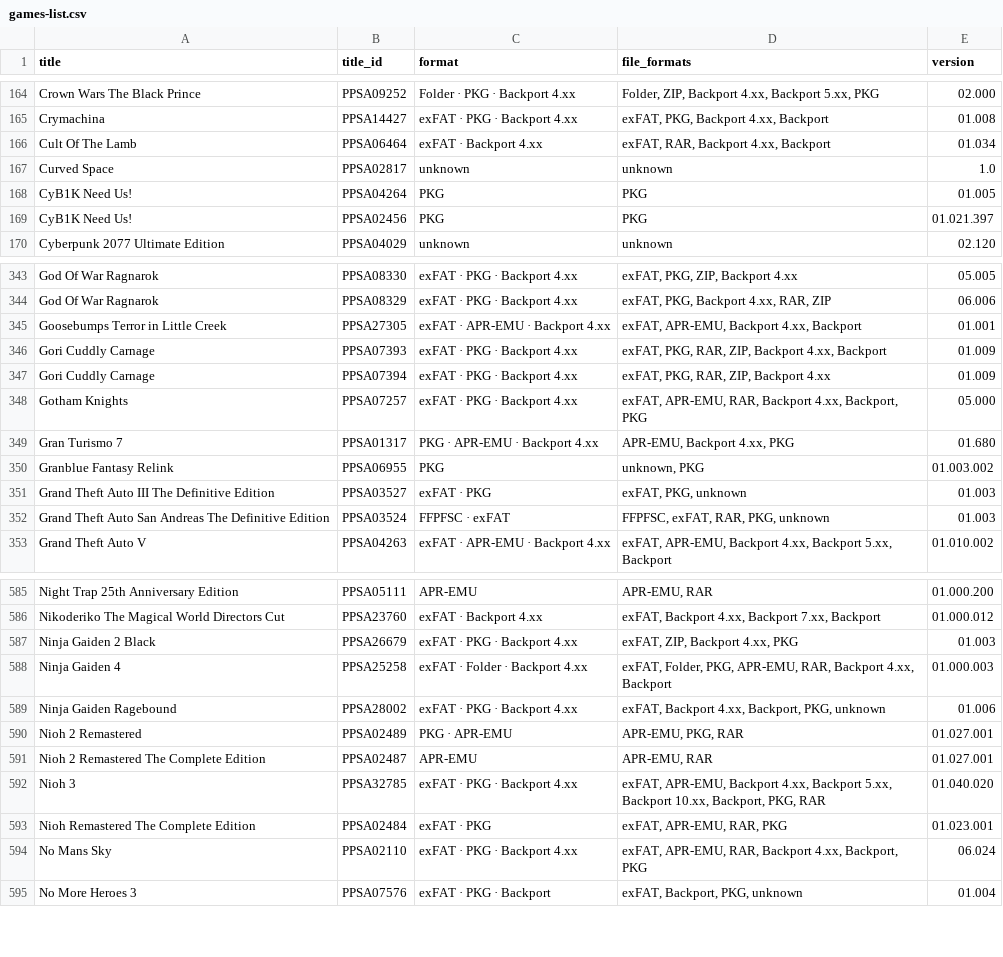
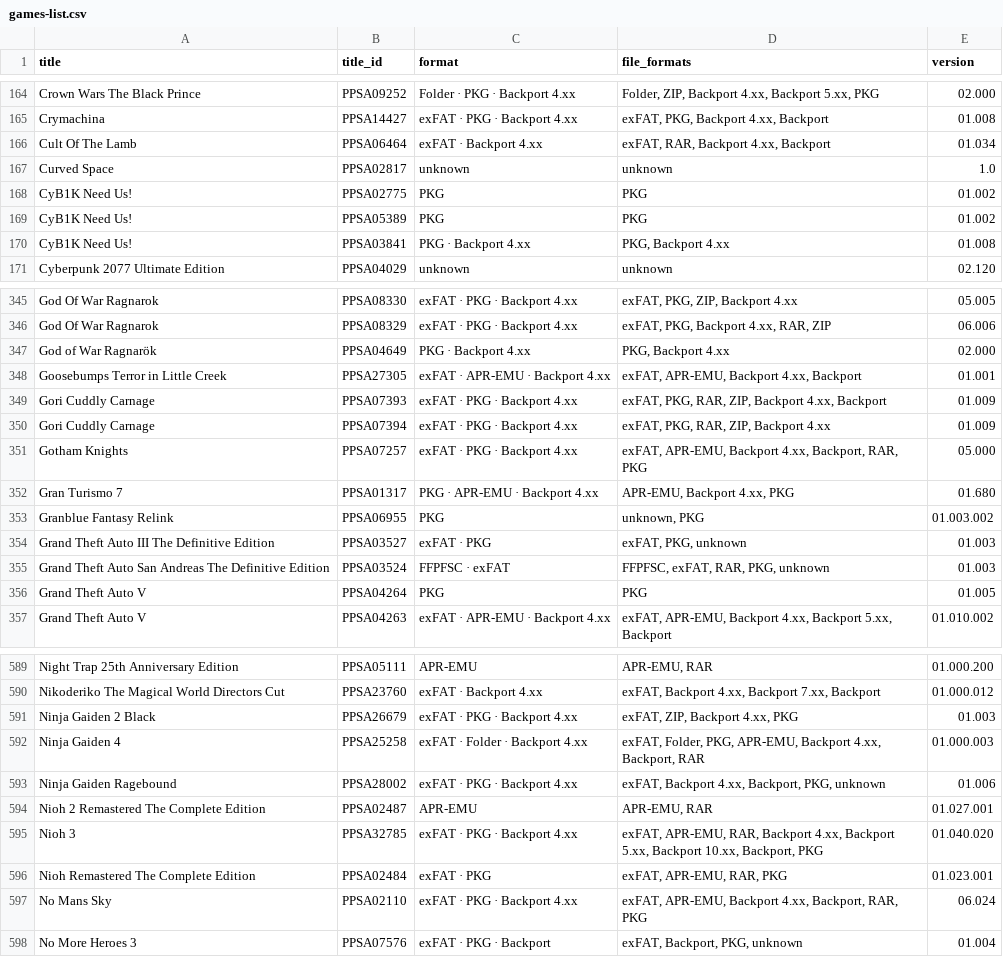
Before and after one commit to Jamzi94/catalog-V2, a CSV file: games-list.csv, drawn as a sheet; only a part is shown, gaps mark what is left out; the diff covers the shown part only.

```diff
--- a/games-list.csv
+++ b/games-list.csv
@@ -167,4 +167,5 @@ Cult Of The Lamb,PPSA06464,exFAT · Backport 4.xx,"exFAT, RAR, Backport 4.xx, Ba
 Curved Space,PPSA02817,unknown,unknown,1.0
-CyB1K Need Us!,PPSA04264,PKG,PKG,01.005
-CyB1K Need Us!,PPSA02456,PKG,PKG,01.021.397
+CyB1K Need Us!,PPSA02775,PKG,PKG,01.002
+CyB1K Need Us!,PPSA05389,PKG,PKG,01.002
+CyB1K Need Us!,PPSA03841,PKG · Backport 4.xx,"PKG, Backport 4.xx",01.008
 Cyberpunk 2077 Ultimate Edition,PPSA04029,unknown,unknown,02.120
@@ -344,2 +346,3 @@ God Of War Ragnarok,PPSA08330,exFAT · PKG · Backport 4.xx,"exFAT, PKG, ZIP, Ba
 God Of War Ragnarok,PPSA08329,exFAT · PKG · Backport 4.xx,"exFAT, PKG, Backport 4.xx, RAR, ZIP",06.006
+God of War Ragnarök,PPSA04649,PKG · Backport 4.xx,"PKG, Backport 4.xx",02.000
 Goosebumps Terror in Little Creek,PPSA27305,exFAT · APR-EMU · Backport 4.xx,"exFAT, APR-EMU, Backport 4.xx, Backport",01.001
@@ -347,3 +350,3 @@ Gori Cuddly Carnage,PPSA07393,exFAT · PKG · Backport 4.xx,"exFAT, PKG, RAR, ZI
 Gori Cuddly Carnage,PPSA07394,exFAT · PKG · Backport 4.xx,"exFAT, PKG, RAR, ZIP, Backport 4.xx",01.009
-Gotham Knights,PPSA07257,exFAT · PKG · Backport 4.xx,"exFAT, APR-EMU, RAR, Backport 4.xx, Backport, PKG",05.000
+Gotham Knights,PPSA07257,exFAT · PKG · Backport 4.xx,"exFAT, APR-EMU, Backport 4.xx, Backport, RAR, PKG",05.000
 Gran Turismo 7,PPSA01317,PKG · APR-EMU · Backport 4.xx,"APR-EMU, Backport 4.xx, PKG",01.680
@@ -352,2 +355,3 @@ Grand Theft Auto III The Definitive Edition,PPSA03527,exFAT · PKG,"exFAT, PKG,
 Grand Theft Auto San Andreas The Definitive Edition,PPSA03524,FFPFSC · exFAT,"FFPFSC, exFAT, RAR, PKG, unknown",01.003
+Grand Theft Auto V,PPSA04264,PKG,PKG,01.005
 Grand Theft Auto V,PPSA04263,exFAT · APR-EMU · Backport 4.xx,"exFAT, APR-EMU, Backport 4.xx, Backport 5.xx, Backport",01.010.002
@@ -587,9 +591,8 @@ Nikoderiko The Magical World Directors Cut,PPSA23760,exFAT · Backport 4.xx,"exF
 Ninja Gaiden 2 Black,PPSA26679,exFAT · PKG · Backport 4.xx,"exFAT, ZIP, Backport 4.xx, PKG",01.003
-Ninja Gaiden 4,PPSA25258,exFAT · Folder · Backport 4.xx,"exFAT, Folder, PKG, APR-EMU, RAR, Backport 4.xx, Backport",01.000.003
+Ninja Gaiden 4,PPSA25258,exFAT · Folder · Backport 4.xx,"exFAT, Folder, PKG, APR-EMU, Backport 4.xx, Backport, RAR",01.000.003
 Ninja Gaiden Ragebound,PPSA28002,exFAT · PKG · Backport 4.xx,"exFAT, Backport 4.xx, Backport, PKG, unknown",01.006
-Nioh 2 Remastered,PPSA02489,PKG · APR-EMU,"APR-EMU, PKG, RAR",01.027.001
 Nioh 2 Remastered The Complete Edition,PPSA02487,APR-EMU,"APR-EMU, RAR",01.027.001
-Nioh 3,PPSA32785,exFAT · PKG · Backport 4.xx,"exFAT, APR-EMU, Backport 4.xx, Backport 5.xx, Backport 10.xx, Backport, PKG, RAR",01.040.020
+Nioh 3,PPSA32785,exFAT · PKG · Backport 4.xx,"exFAT, APR-EMU, RAR, Backport 4.xx, Backport 5.xx, Backport 10.xx, Backport, PKG",01.040.020
 Nioh Remastered The Complete Edition,PPSA02484,exFAT · PKG,"exFAT, APR-EMU, RAR, PKG",01.023.001
-No Mans Sky,PPSA02110,exFAT · PKG · Backport 4.xx,"exFAT, APR-EMU, RAR, Backport 4.xx, Backport, PKG",06.024
+No Mans Sky,PPSA02110,exFAT · PKG · Backport 4.xx,"exFAT, APR-EMU, Backport 4.xx, Backport, RAR, PKG",06.024
 No More Heroes 3,PPSA07576,exFAT · PKG · Backport,"exFAT, Backport, PKG, unknown",01.004
```
Also changed, not shown: 2 added rows, 4 removed rows and 139 edited cells elsewhere in this file, 7 other files.
